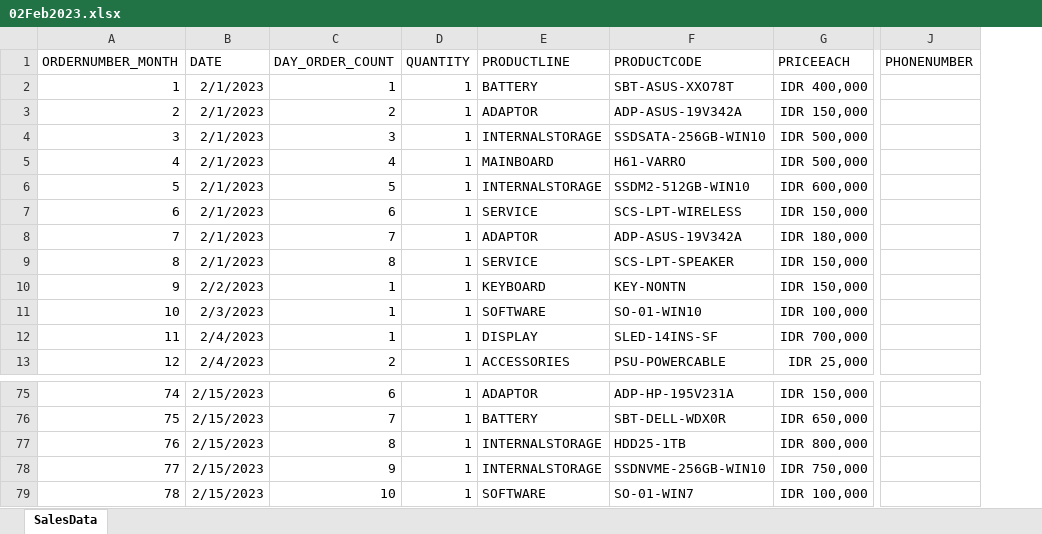
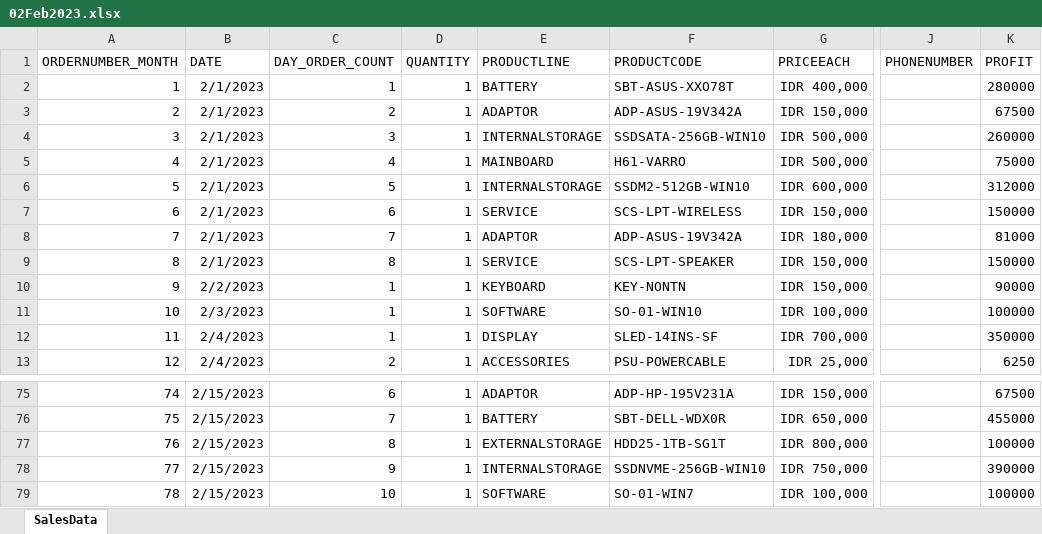
Before and after one commit to PhillbertNevinEmmanuel/ServiceCentreSalesAnalysis, an Excel workbook: Sales Data 2023/02Feb2023.xlsx, sheet SalesData, drawn as a sheet; only a part is shown, gaps mark what is left out; values as stored, in another font and other column widths than the file's, no borders; the diff names each change by its address in the sheet, - before the commit and + after, or states it on an @@ line.

```diff
--- a/Sales Data 2023/02Feb2023.xlsx (sheet SalesData)
+++ b/Sales Data 2023/02Feb2023.xlsx (sheet SalesData)
+column K (PROFIT), rows 2-13: 280000 | 67500 | 260000 | 75000 | 312000 | 150000 | 81000 | 150000 | 90000 | 100000 | 350000 | 6250; rows 75-79: 67500 | 455000 | 100000 | 390000 | 100000
-E77 (PRODUCTLINE): INTERNALSTORAGE
+E77 (PRODUCTLINE): EXTERNALSTORAGE
-F77 (PRODUCTCODE): HDD25-1TB
+F77 (PRODUCTCODE): HDD25-1TB-SG1T
```
Also changed, not shown: Sales Data 2023/01Jan2023.xlsx, Sales Data 2023/03Mar2023.xlsx, 2 other files.
